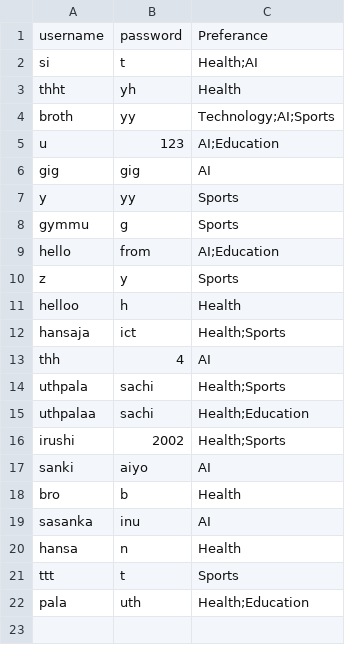
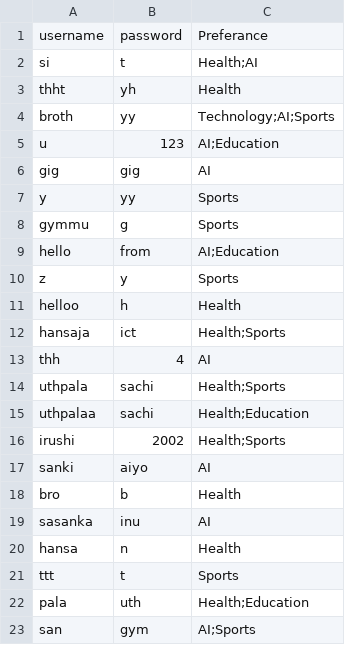
Before and after one commit to TheharaH/OOD, a CSV file: login_details_50_rows.csv, drawn as a sheet; the diff names each change by its address in the sheet, - before the commit and + after, or states it on an @@ line.

```diff
--- a/login_details_50_rows.csv
+++ b/login_details_50_rows.csv
+row 23: san | gym | AI;Sports
```
Also changed, not shown: reading_history.csv, 5 other files.
